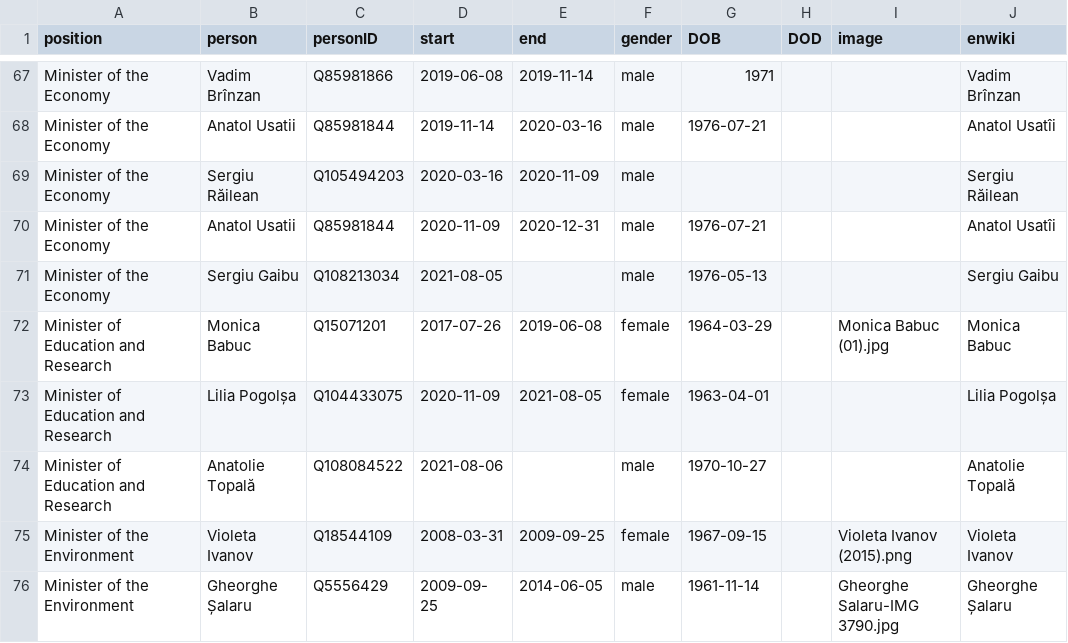
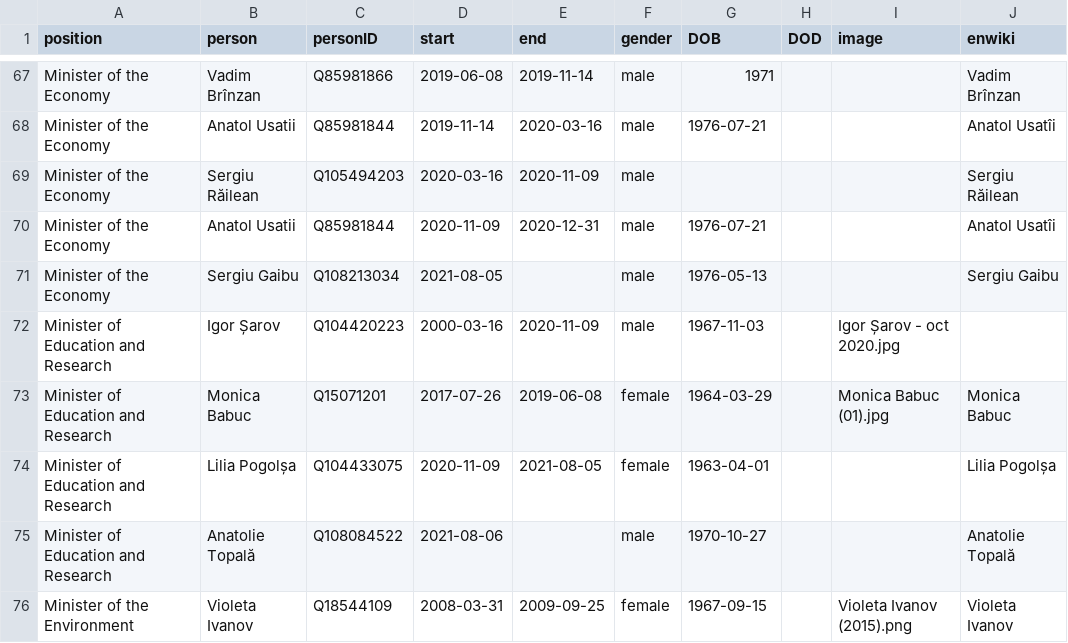
Before and after one commit to every-politician-scrapers/moldova-ministers, a CSV file: html/holders21.csv, drawn as a sheet; only a part is shown, gaps mark what is left out; the shorter side is filled out with more unchanged rows.

```diff
--- a/html/holders21.csv
+++ b/html/holders21.csv
@@ -71,2 +71,3 @@ Minister of the Economy,Anatol Usatii,Q85981844,2020-11-09,2020-12-31,male,1976-
 Minister of the Economy,Sergiu Gaibu,Q108213034,2021-08-05,,male,1976-05-13,,,Sergiu Gaibu
+Minister of Education and Research,Igor Șarov,Q104420223,2000-03-16,2020-11-09,male,1967-11-03,,Igor Șarov - oct 2020.jpg,
 Minister of Education and Research,Monica Babuc,Q15071201,2017-07-26,2019-06-08,female,1964-03-29,,Monica Babuc (01).jpg,Monica Babuc
```
Also changed, not shown: 1 other file.
